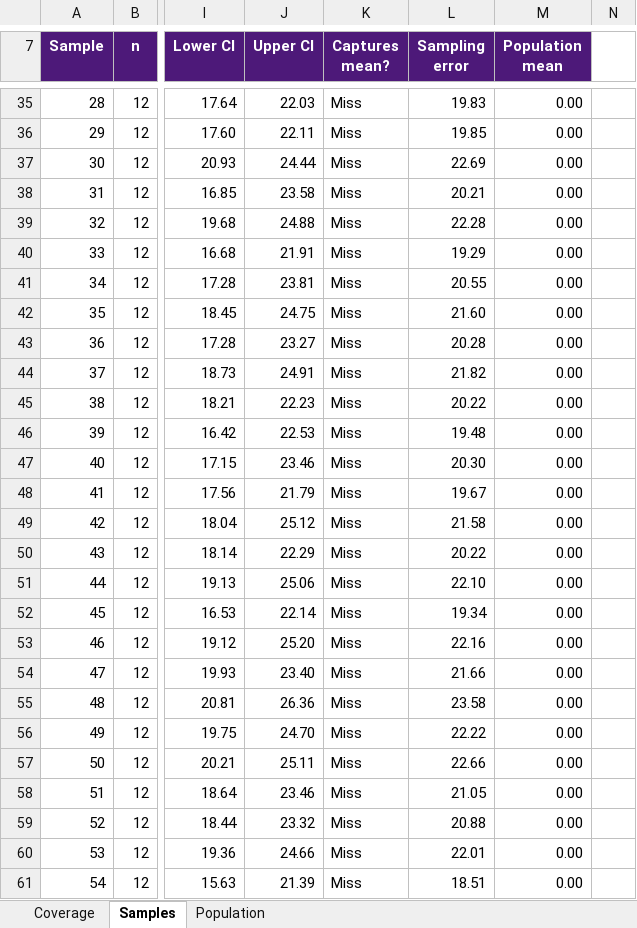
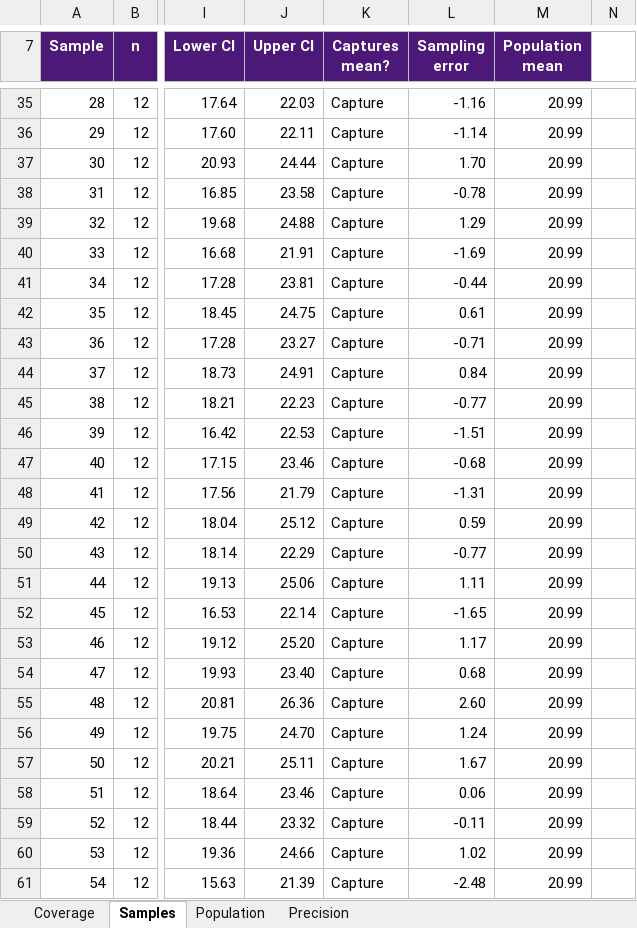
Before and after one commit to brad-cannell/aphs20203, an Excel workbook: Lecture Slides/Module 10 - Inferential Statistics—Estimation/Random Error and Confidence Intervals/assets/prepared-excel-sampling-demonstration.xlsx, sheet Samples, drawn as a sheet; only a part is shown, gaps mark what is left out; values as stored, in another font and other column widths than the file's, no borders; conditional formats not drawn; the diff covers the shown part only; the diff names each change by its address in the sheet, - before the commit and + after, or states it on an @@ line.

```diff
--- a/Lecture Slides/Module 10 - Inferential Statistics—Estimation/Random Error and Confidence Intervals/assets/prepared-excel-sampling-demonstration.xlsx (sheet Samples)
+++ b/Lecture Slides/Module 10 - Inferential Statistics—Estimation/Random Error and Confidence Intervals/assets/prepared-excel-sampling-demonstration.xlsx (sheet Samples)
+sheet tab: Precision
-K35:K61 (Captures mean?): Miss
+K35:K61 (Captures mean?): Capture
-L35 (Sampling error): 19.83
+L35 (Sampling error): -1.16
-M35:M61 (Population mean): 0.00
+M35:M61 (Population mean): 20.99
-L36 (Sampling error): 19.85
+L36 (Sampling error): -1.14
-L37 (Sampling error): 22.69
+L37 (Sampling error): 1.70
-L38 (Sampling error): 20.21
+L38 (Sampling error): -0.78
-L39 (Sampling error): 22.28
+L39 (Sampling error): 1.29
-L40 (Sampling error): 19.29
+L40 (Sampling error): -1.69
-L41 (Sampling error): 20.55
+L41 (Sampling error): -0.44
-L42 (Sampling error): 21.60
+L42 (Sampling error): 0.61
-L43 (Sampling error): 20.28
+L43 (Sampling error): -0.71
-L44 (Sampling error): 21.82
+L44 (Sampling error): 0.84
-L45 (Sampling error): 20.22
+L45 (Sampling error): -0.77
-L46 (Sampling error): 19.48
+L46 (Sampling error): -1.51
-L47 (Sampling error): 20.30
+L47 (Sampling error): -0.68
-L48 (Sampling error): 19.67
+L48 (Sampling error): -1.31
-L49 (Sampling error): 21.58
+L49 (Sampling error): 0.59
-L50 (Sampling error): 20.22
+L50 (Sampling error): -0.77
-L51 (Sampling error): 22.10
+L51 (Sampling error): 1.11
-L52 (Sampling error): 19.34
+L52 (Sampling error): -1.65
-L53 (Sampling error): 22.16
+L53 (Sampling error): 1.17
-L54 (Sampling error): 21.66
+L54 (Sampling error): 0.68
-L55 (Sampling error): 23.58
+L55 (Sampling error): 2.60
-L56 (Sampling error): 22.22
+L56 (Sampling error): 1.24
-L57 (Sampling error): 22.66
+L57 (Sampling error): 1.67
-L58 (Sampling error): 21.05
+L58 (Sampling error): 0.06
-L59 (Sampling error): 20.88
+L59 (Sampling error): -0.11
-L60 (Sampling error): 22.01
+L60 (Sampling error): 1.02
-L61 (Sampling error): 18.51
+L61 (Sampling error): -2.48
```
Also changed, not shown: 217 edited cells elsewhere in this sheet, sheet Coverage, sheet Population, charts or pictures, 1 other file.
